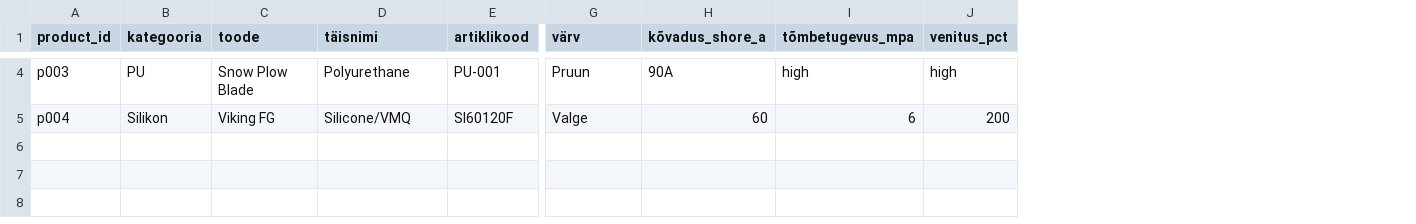
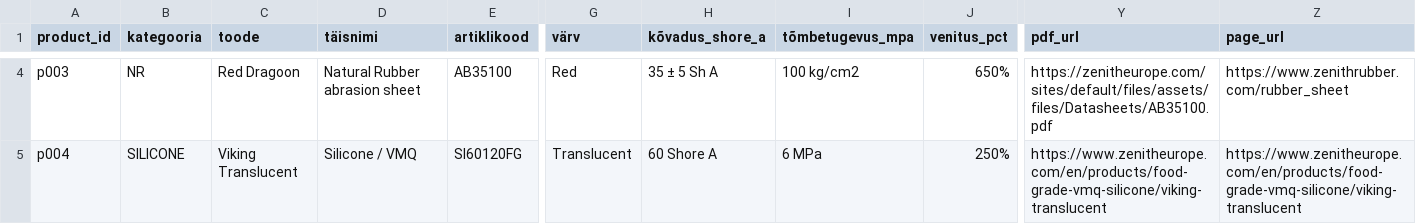
Before and after one commit to ErkiErt/Kataloog, a CSV file: data/products.csv, drawn as a sheet; only a part is shown, gaps mark what is left out; the diff covers the shown part only; the diff names each change by its address in the sheet, - before the commit and + after, or states it on an @@ line.

```diff
--- a/data/products.csv
+++ b/data/products.csv
+column Y (pdf_url), rows 4-5: https://zenitheurope.com/sites/default/files/assets/files/Datasheets/AB35100.pdf | https://www.zenitheurope.com/en/products/food-grade-vmq-silicone/viking-translucent
+column Z (page_url), rows 4-5: https://www.zenithrubber.com/rubber_sheet | https://www.zenitheurope.com/en/products/food-grade-vmq-silicone/viking-translucent
-B4 (kategooria): PU
+B4 (kategooria): NR
-C4 (toode): Snow Plow Blade
+C4 (toode): Red Dragoon
-D4 (täisnimi): Polyurethane
+D4 (täisnimi): Natural Rubber abrasion sheet
-E4 (artiklikood): PU-001
+E4 (artiklikood): AB35100
-G4 (värv): Pruun
+G4 (värv): Red
-H4 (kõvadus_shore_a): 90A
+H4 (kõvadus_shore_a): 35 ± 5 Sh A
-I4 (tõmbetugevus_mpa): high
+I4 (tõmbetugevus_mpa): 100 kg/cm2
-J4 (venitus_pct): high
+J4 (venitus_pct): 650%
-B5 (kategooria): Silikon
+B5 (kategooria): SILICONE
-C5 (toode): Viking FG
+C5 (toode): Viking Translucent
-D5 (täisnimi): Silicone/VMQ
+D5 (täisnimi): Silicone / VMQ
-E5 (artiklikood): SI60120F
+E5 (artiklikood): SI60120FG
-G5 (värv): Valge
+G5 (värv): Translucent
-H5 (kõvadus_shore_a): 60
+H5 (kõvadus_shore_a): 60 Shore A
-I5 (tõmbetugevus_mpa): 6
+I5 (tõmbetugevus_mpa): 6 MPa
-J5 (venitus_pct): 200
+J5 (venitus_pct): 250%
```
Also changed, not shown: 53 edited cells elsewhere in this file, data/certificates.csv, data/sources.csv, 3 other files.
